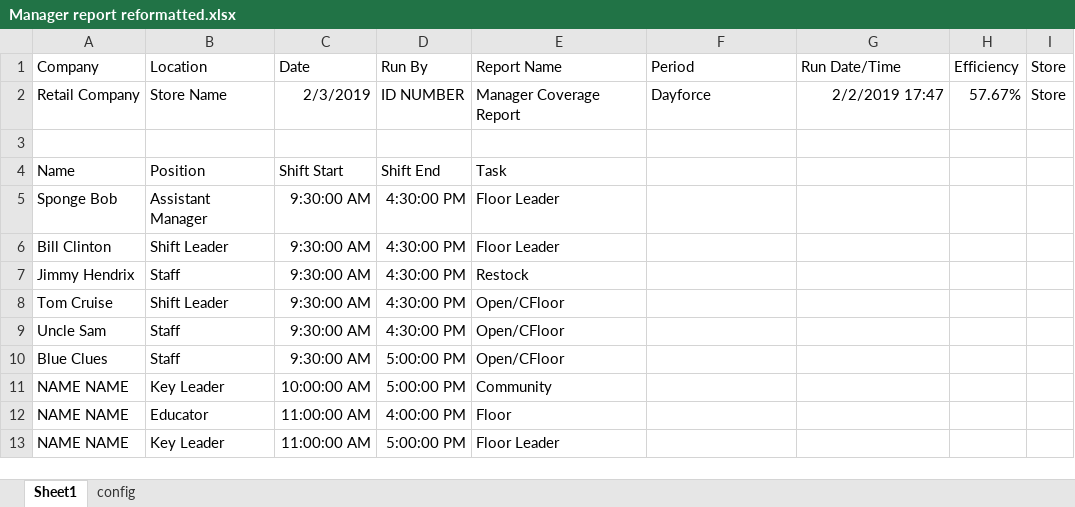
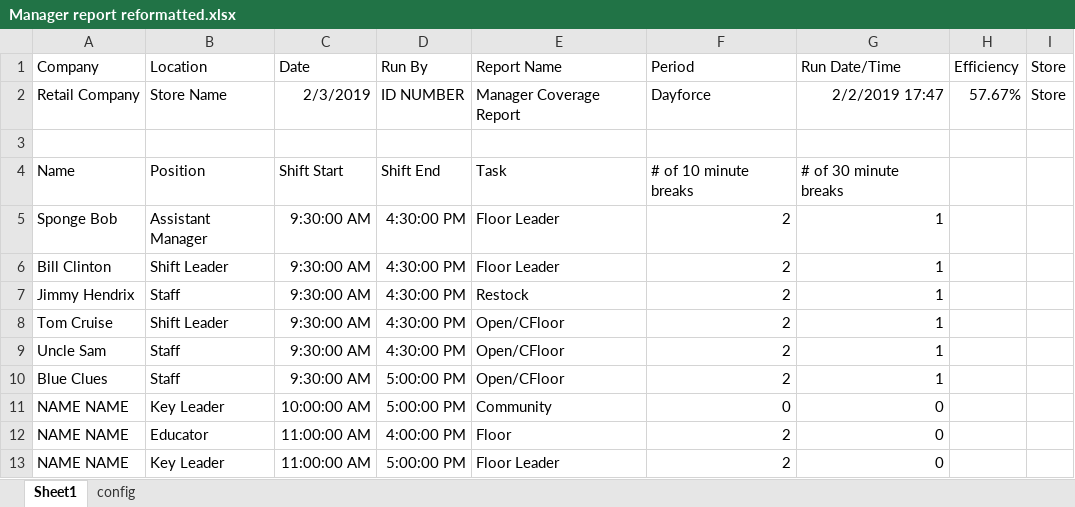
Before and after one commit to tirlibibi17/r_excel-stuff, an Excel workbook: amjp76/Manager report reformatted.xlsx, sheet Sheet1, drawn as a sheet; values as stored, in another font and other column widths than the file's, no borders; table styles not drawn; the diff names each change by its address in the sheet, - before the commit and + after, or states it on an @@ line.

Commit message:
Update Manager report reformatted.xlsx

```diff
--- a/amjp76/Manager report reformatted.xlsx (sheet Sheet1)
+++ b/amjp76/Manager report reformatted.xlsx (sheet Sheet1)
-F4 (Period): (empty)
+F4 (Period): # of 10 minute breaks
-G4 (Run Date/Time): (empty)
+G4 (Run Date/Time): # of 30 minute breaks
-F5:F10 (Period): (empty)
+F5:F10 (Period): 2
-G5:G10 (Run Date/Time): (empty)
+G5:G10 (Run Date/Time): 1
-F11 (Period): (empty)
+F11 (Period): 0
-G11:G13 (Run Date/Time): (empty)
+G11:G13 (Run Date/Time): 0
-F12:F13 (Period): (empty)
+F12:F13 (Period): 2
```
Also changed, not shown: sheet config.
